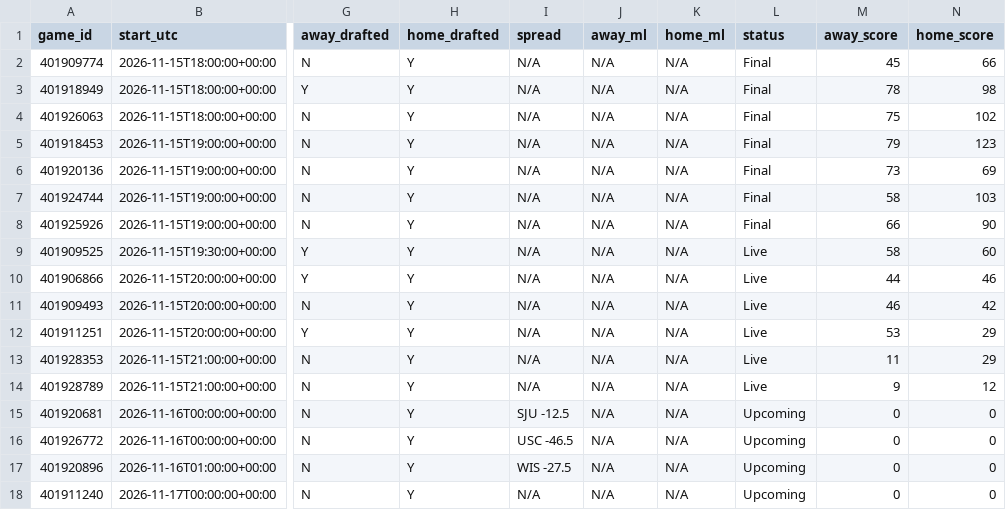
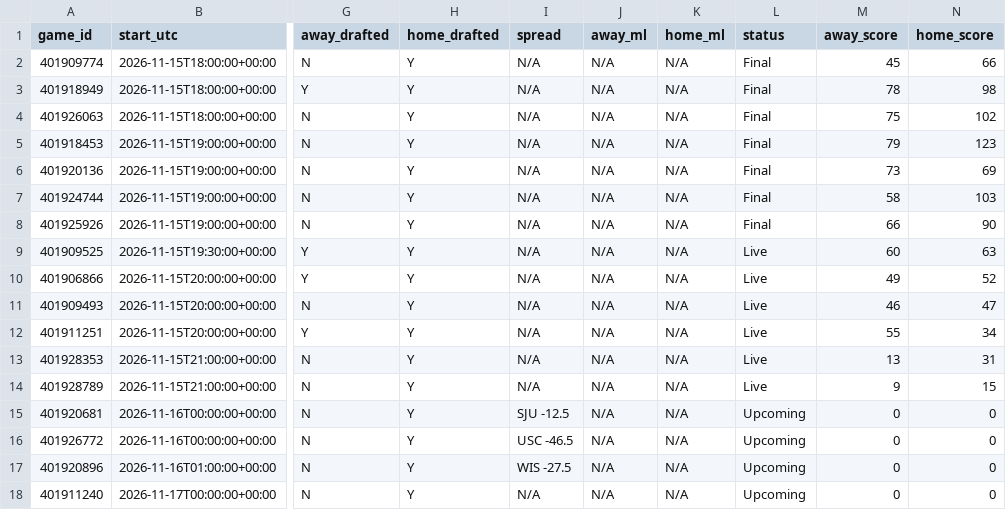
Before and after one commit to tmassa1/cbb-draft-league, a CSV file: data/upcoming_games.csv, drawn as a sheet; only a part is shown, gaps mark what is left out; the diff names each change by its address in the sheet, - before the commit and + after, or states it on an @@ line.

```diff
--- a/data/upcoming_games.csv
+++ b/data/upcoming_games.csv
-M9 (away_score): 58
+M9 (away_score): 60
-N9 (home_score): 60
+N9 (home_score): 63
-M10 (away_score): 44
+M10 (away_score): 49
-N10 (home_score): 46
+N10 (home_score): 52
-N11 (home_score): 42
+N11 (home_score): 47
-M12 (away_score): 53
+M12 (away_score): 55
-N12 (home_score): 29
+N12 (home_score): 34
-M13 (away_score): 11
+M13 (away_score): 13
-N13 (home_score): 29
+N13 (home_score): 31
-N14 (home_score): 12
+N14 (home_score): 15
```
